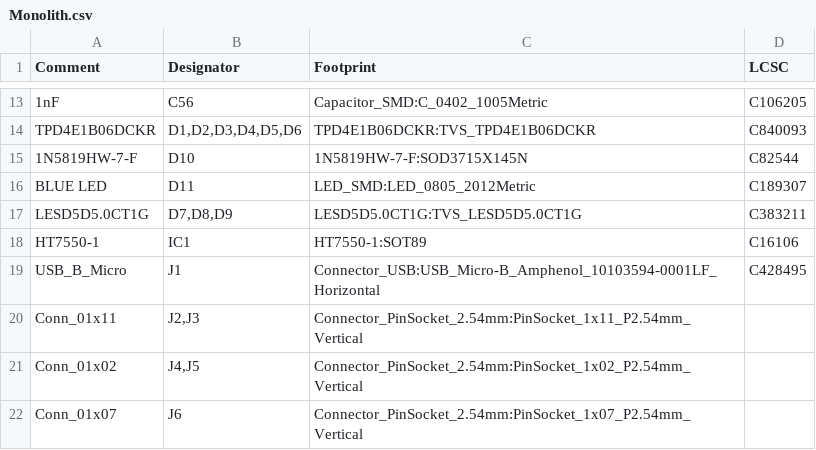
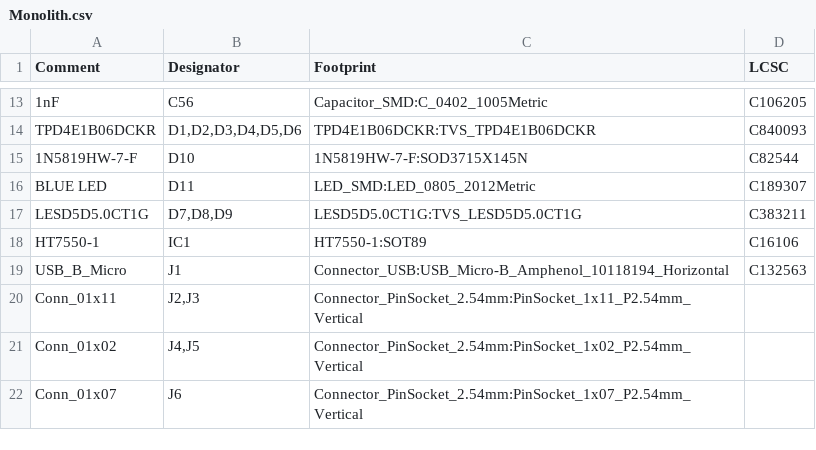
Before and after one commit to Monolith-BCI/Trillium-PCB, a CSV file: Monolith.csv, drawn as a sheet; only a part is shown, gaps mark what is left out.

```diff
--- a/Monolith.csv
+++ b/Monolith.csv
@@ -18,3 +18,3 @@ Comment,Designator,Footprint,LCSC
 "HT7550-1","IC1","HT7550-1:SOT89","C16106"
-"USB_B_Micro","J1","Connector_USB:USB_Micro-B_Amphenol_10103594-0001LF_Horizontal","C428495"
+"USB_B_Micro","J1","Connector_USB:USB_Micro-B_Amphenol_10118194_Horizontal","C132563"
 "Conn_01x11","J2,J3","Connector_PinSocket_2.54mm:PinSocket_1x11_P2.54mm_Vertical",""
```
Also changed, not shown: CPL.csv, Monolith-top-pos.csv, 14 other files.
